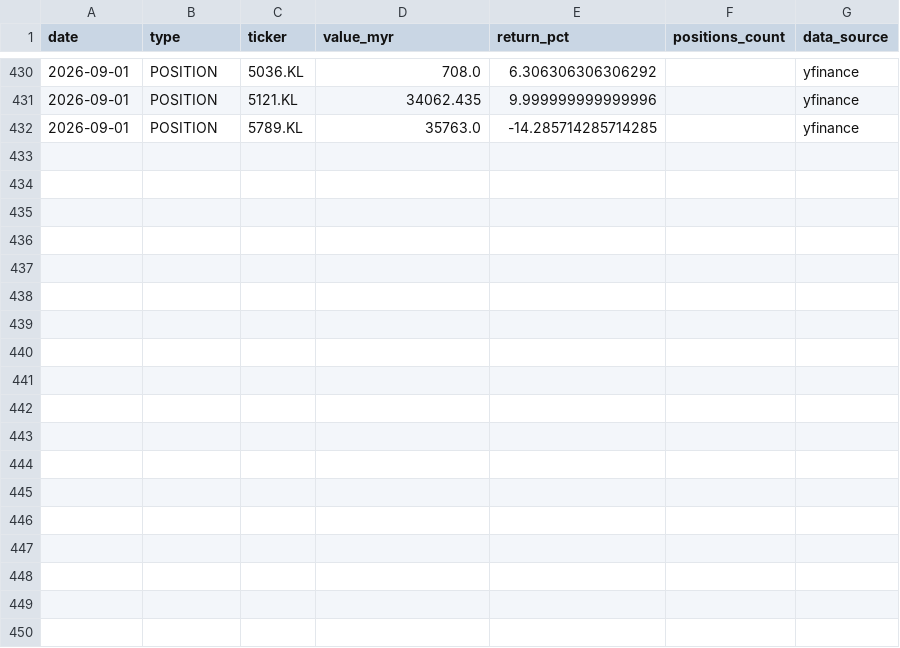
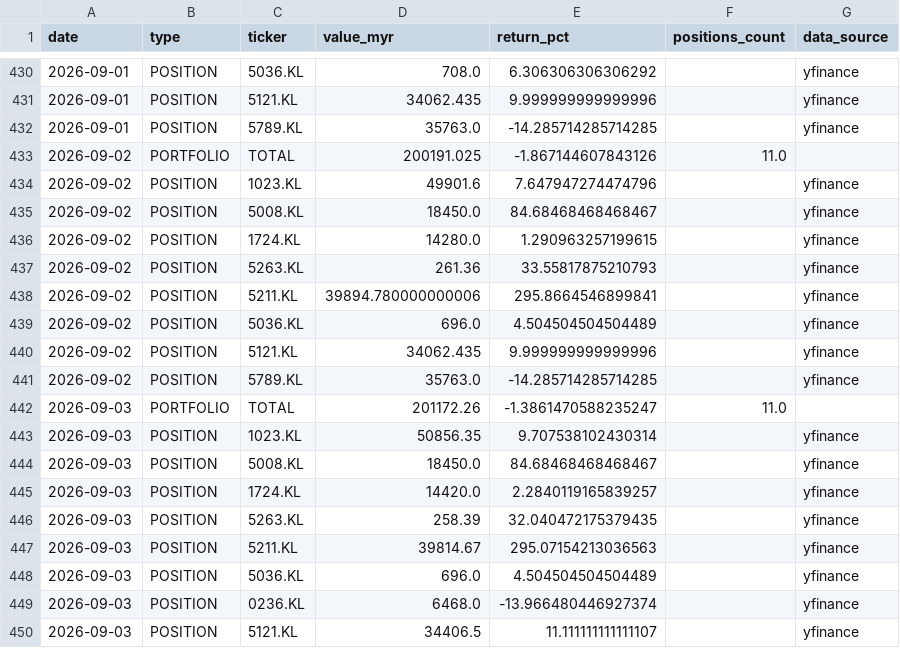
Before and after one commit to kosiew/ChatGPT-Micro-Cap-Experiment, a CSV file: KLSE_System/klse_performance_log.csv, drawn as a sheet; only a part is shown, gaps mark what is left out.

Commit message:
feat: add portfolio positions command and support for portfolio CSV
- Added `klse_portfolio.csv` as a new portfolio tracking file with helper functions
- Implemented `load_portfolio_positions`, `_position_counter_name`, `_to_float`, and `show_positions` to display holdings, quantities, costs, current prices, and % gain
- Added new `positions` CLI command (with `--live/--cached` option) to show portfolio status
- Updated `ticker_mappings.json` with new ticker mappings for AXIS, BAUTO, PANTECH, PENERGY, and retained existing mapping for AME
- Added new watched tickers (AXIS, BAUTO, PANTECH, PENERGY) to `klse_watched.csv`
- Updated `klse_daily_updates.csv` with new daily records for 2026-09-02 and 2026-09-03
- Updated `klse_performance_log.csv` with new daily portfolio totals and position entries for 2026-09-02 and 2026-09-03
- Added generated chart images (`klse_allocation_*.png` and `klse_performance_*.png`) for visualization

```diff
--- a/KLSE_System/klse_performance_log.csv
+++ b/KLSE_System/klse_performance_log.csv
@@ -432 +432,19 @@ date,type,ticker,value_myr,return_pct,positions_count,data_source
 2026-09-01,POSITION,5789.KL,35763.0,-14.285714285714285,,yfinance
+2026-09-02,PORTFOLIO,TOTAL,200191.025,-1.867144607843126,11.0,
+2026-09-02,POSITION,1023.KL,49901.6,7.647947274474796,,yfinance
+2026-09-02,POSITION,5008.KL,18450.0,84.68468468468467,,yfinance
+2026-09-02,POSITION,1724.KL,14280.0,1.290963257199615,,yfinance
+2026-09-02,POSITION,5263.KL,261.36,33.55817875210793,,yfinance
+2026-09-02,POSITION,5211.KL,39894.780000000006,295.8664546899841,,yfinance
+2026-09-02,POSITION,5036.KL,696.0,4.504504504504489,,yfinance
+2026-09-02,POSITION,5121.KL,34062.435,9.999999999999996,,yfinance
+2026-09-02,POSITION,5789.KL,35763.0,-14.285714285714285,,yfinance
+2026-09-03,PORTFOLIO,TOTAL,201172.26,-1.3861470588235247,11.0,
+2026-09-03,POSITION,1023.KL,50856.35,9.707538102430314,,yfinance
+2026-09-03,POSITION,5008.KL,18450.0,84.68468468468467,,yfinance
+2026-09-03,POSITION,1724.KL,14420.0,2.2840119165839257,,yfinance
+2026-09-03,POSITION,5263.KL,258.39,32.040472175379435,,yfinance
+2026-09-03,POSITION,5211.KL,39814.67,295.07154213036563,,yfinance
+2026-09-03,POSITION,5036.KL,696.0,4.504504504504489,,yfinance
+2026-09-03,POSITION,0236.KL,6468.0,-13.966480446927374,,yfinance
+2026-09-03,POSITION,5121.KL,34406.5,11.111111111111107,,yfinance
```
Also changed, not shown: KLSE_System/klse_daily_updates.csv, 9 other files.
